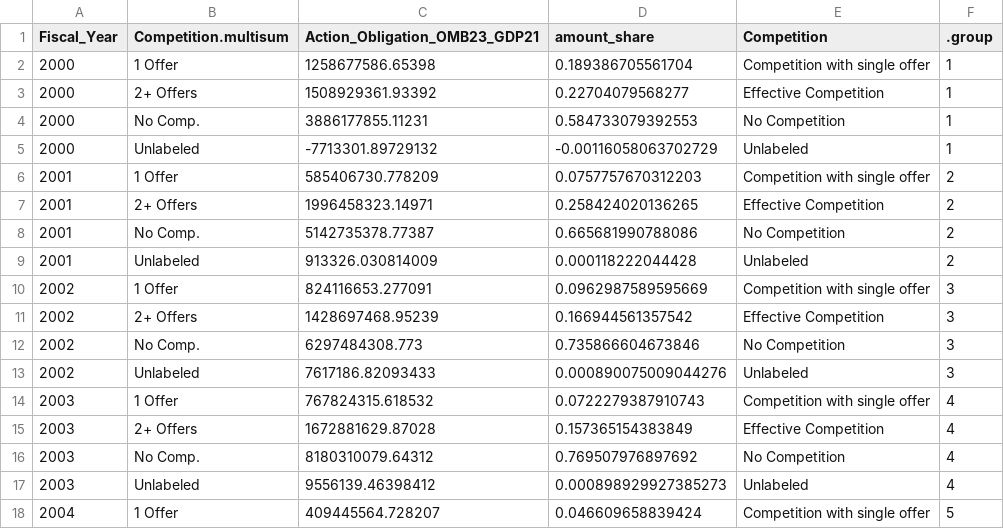
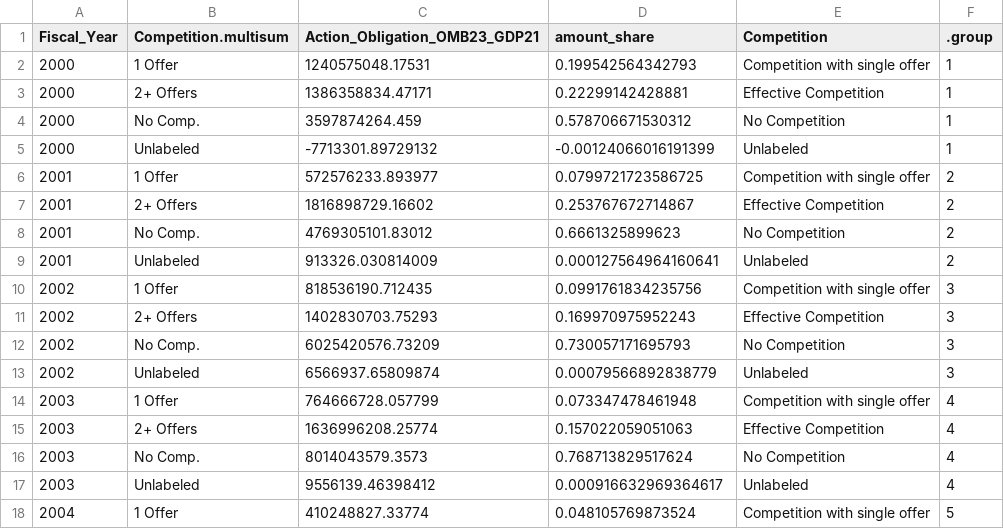
Before and after one commit to CSISdefense/Engines, a CSV file: contracts/charts/share_competition.csv, drawn as a sheet; only a part is shown; the diff covers the shown part only.

```diff
--- a/contracts/charts/share_competition.csv
+++ b/contracts/charts/share_competition.csv
@@ -1,18 +1,18 @@
 "Fiscal_Year","Competition.multisum","Action_Obligation_OMB23_GDP21","amount_share","Competition",".group"
-2000,"1 Offer",1258677586.65398,0.189386705561704,"Competition with single offer",1
-2000,"2+ Offers",1508929361.93392,0.22704079568277,"Effective Competition",1
-2000,"No Comp.",3886177855.11231,0.584733079392553,"No Competition",1
-2000,"Unlabeled",-7713301.89729132,-0.00116058063702729,"Unlabeled",1
-2001,"1 Offer",585406730.778209,0.0757757670312203,"Competition with single offer",2
-2001,"2+ Offers",1996458323.14971,0.258424020136265,"Effective Competition",2
-2001,"No Comp.",5142735378.77387,0.665681990788086,"No Competition",2
-2001,"Unlabeled",913326.030814009,0.000118222044428,"Unlabeled",2
-2002,"1 Offer",824116653.277091,0.0962987589595669,"Competition with single offer",3
-2002,"2+ Offers",1428697468.95239,0.166944561357542,"Effective Competition",3
-2002,"No Comp.",6297484308.773,0.735866604673846,"No Competition",3
-2002,"Unlabeled",7617186.82093433,0.000890075009044276,"Unlabeled",3
-2003,"1 Offer",767824315.618532,0.0722279387910743,"Competition with single offer",4
-2003,"2+ Offers",1672881629.87028,0.157365154383849,"Effective Competition",4
-2003,"No Comp.",8180310079.64312,0.769507976897692,"No Competition",4
-2003,"Unlabeled",9556139.46398412,0.000898929927385273,"Unlabeled",4
-2004,"1 Offer",409445564.728207,0.046609658839424,"Competition with single offer",5
+2000,"1 Offer",1240575048.17531,0.199542564342793,"Competition with single offer",1
+2000,"2+ Offers",1386358834.47171,0.22299142428881,"Effective Competition",1
+2000,"No Comp.",3597874264.459,0.578706671530312,"No Competition",1
+2000,"Unlabeled",-7713301.89729132,-0.00124066016191399,"Unlabeled",1
+2001,"1 Offer",572576233.893977,0.0799721723586725,"Competition with single offer",2
+2001,"2+ Offers",1816898729.16602,0.253767672714867,"Effective Competition",2
+2001,"No Comp.",4769305101.83012,0.6661325899623,"No Competition",2
+2001,"Unlabeled",913326.030814009,0.000127564964160641,"Unlabeled",2
+2002,"1 Offer",818536190.712435,0.0991761834235756,"Competition with single offer",3
+2002,"2+ Offers",1402830703.75293,0.169970975952243,"Effective Competition",3
+2002,"No Comp.",6025420576.73209,0.730057171695793,"No Competition",3
+2002,"Unlabeled",6566937.65809874,0.00079566892838779,"Unlabeled",3
+2003,"1 Offer",764666728.057799,0.073347478461948,"Competition with single offer",4
+2003,"2+ Offers",1636996208.25774,0.157022059051063,"Effective Competition",4
+2003,"No Comp.",8014043579.3573,0.768713829517624,"No Competition",4
+2003,"Unlabeled",9556139.46398412,0.000916632969364617,"Unlabeled",4
+2004,"1 Offer",410248827.33774,0.048105769873524,"Competition with single offer",5
```
Also changed, not shown: 133 edited cells elsewhere in this file, contracts/charts/amount_contract_type.csv, contracts/charts/amount_customer_category.csv, 29 other files.
